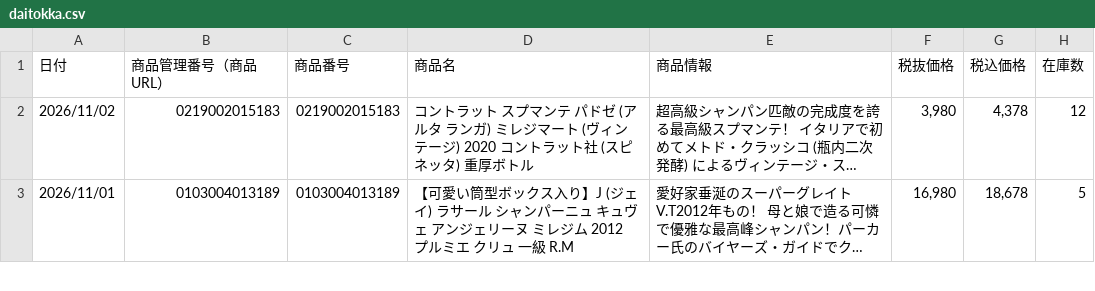
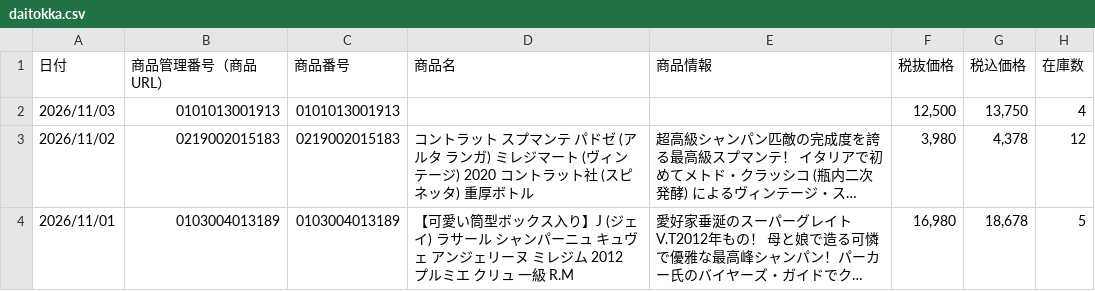
Before and after one commit to kiyonakatsuji-del/daitokka-data, a CSV file: daitokka.csv, drawn as a sheet; only a part is shown; long unchanged cells end in …; the diff names each change by its address in the sheet, - before the commit and + after, or states it on an @@ line.

Commit message:
大特価データ更新 2026-11-02 17:08:14

```diff
--- a/daitokka.csv
+++ b/daitokka.csv
+row 2: 2026/11/03 | 0101013001913 | 0101013001913 |  |  | 12,500 | 13,750 | 4
```
